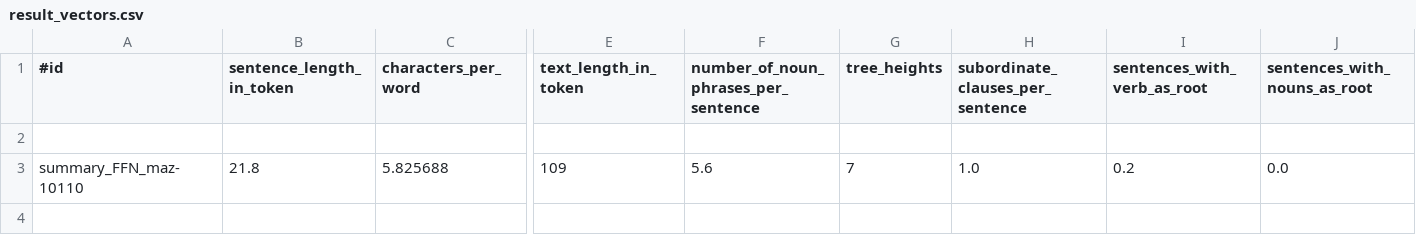
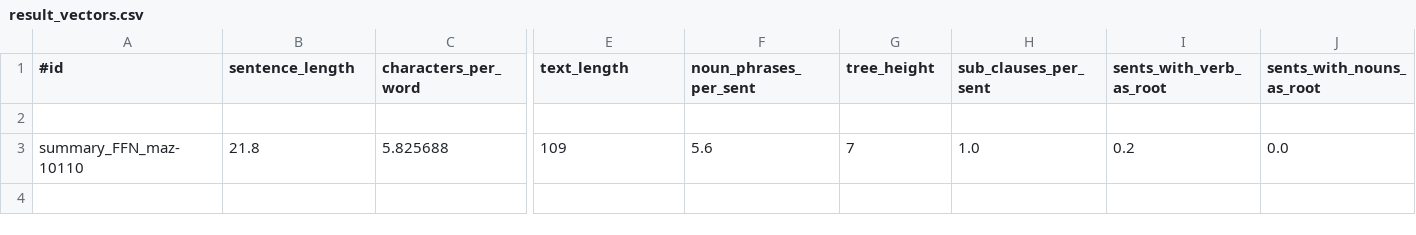
Before and after one commit to DanielAweis/TextComplexityFeatures, a CSV file: data_analysis/result_vectors.csv, drawn as a sheet; only a part is shown, gaps mark what is left out; the diff names each change by its address in the sheet, - before the commit and + after, or states it on an @@ line.

Commit message:
headers modified

```diff
--- a/data_analysis/result_vectors.csv
+++ b/data_analysis/result_vectors.csv
-B1: sentence_length_in_token
+B1: sentence_length
-E1: text_length_in_token
+E1: text_length
-F1: number_of_noun_phrases_per_sentence
+F1: noun_phrases_per_sent
-G1: tree_heights
+G1: tree_height
-H1: subordinate_clauses_per_sentence
+H1: sub_clauses_per_sent
-I1: sentences_with_verb_as_root
+I1: sents_with_verb_as_root
-J1: sentences_with_nouns_as_root
+J1: sents_with_nouns_as_root
```
